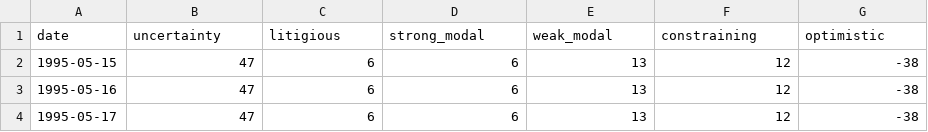
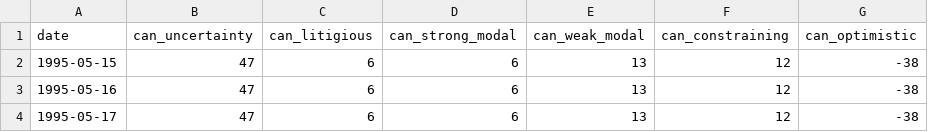
Before and after one commit to JSMarrocco/CHAMOAnalyticsDatathon2022, a CSV file: datasources/sentiment_fin_dic/out/finance_sentiment_can_pp.csv, drawn as a sheet; only a part is shown.

Commit message:
added fin can to dataset

```diff
--- a/datasources/sentiment_fin_dic/out/finance_sentiment_can_pp.csv
+++ b/datasources/sentiment_fin_dic/out/finance_sentiment_can_pp.csv
@@ -1,2 +1,2 @@
-date,uncertainty,litigious,strong_modal,weak_modal,constraining,optimistic
+date,can_uncertainty,can_litigious,can_strong_modal,can_weak_modal,can_constraining,can_optimistic
 1995-05-15,47,6,6,13,12,-38
```
Also changed, not shown: 2 other files.
